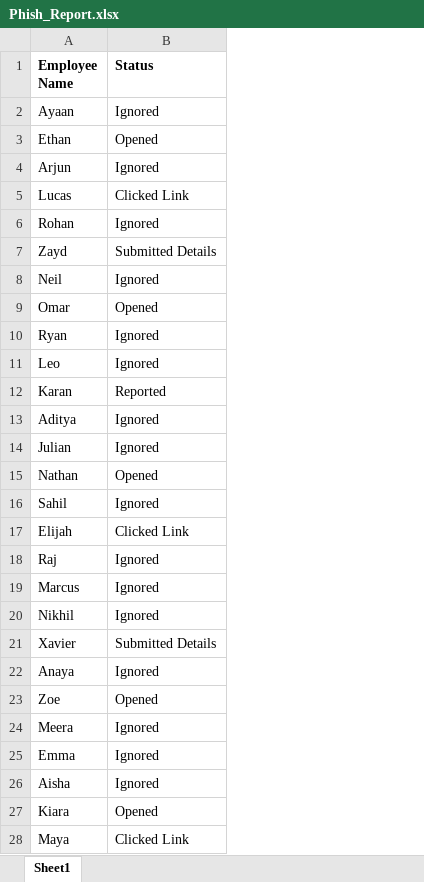
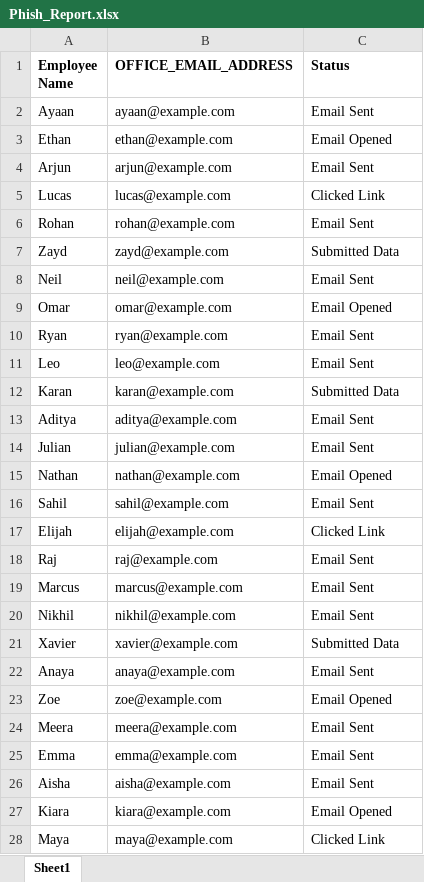
Before and after one commit to Tarunakash04/Phish_report, an Excel workbook: uploads/Phish_Report.xlsx, sheet Sheet1, drawn as a sheet; only a part is shown; values as stored, in another font and other column widths than the file's, no borders; addresses are those after the commit; the diff covers the shown part only; the diff names each change by its address in the sheet, - before the commit and + after, or states it on an @@ line.

```diff
--- a/uploads/Phish_Report.xlsx (sheet Sheet1)
+++ b/uploads/Phish_Report.xlsx (sheet Sheet1)
+column B (OFFICE_EMAIL_ADDRESS), rows 2-28: ayaan@example.com | ethan@example.com | arjun@example.com | lucas@example.com | rohan@example.com | zayd@example.com | neil@example.com | omar@example.com | ryan@example.com | leo@example.com | karan@example.com | aditya@example.com | julian@example.com | nathan@example.com | sahil@example.com | elijah@example.com | raj@example.com | marcus@example.com | nikhil@example.com | xavier@example.com | anaya@example.com | zoe@example.com | meera@example.com | emma@example.com | aisha@example.com | kiara@example.com | maya@example.com
-C2 (Status): Ignored
+C2 (Status): Email Sent
-C3 (Status): Opened
+C3 (Status): Email Opened
-C4 (Status): Ignored
+C4 (Status): Email Sent
-C6 (Status): Ignored
+C6 (Status): Email Sent
-C7 (Status): Submitted Details
+C7 (Status): Submitted Data
-C8 (Status): Ignored
+C8 (Status): Email Sent
-C9 (Status): Opened
+C9 (Status): Email Opened
-C10:C11 (Status): Ignored
+C10:C11 (Status): Email Sent
-C12 (Status): Reported
+C12 (Status): Submitted Data
-C13:C14 (Status): Ignored
+C13:C14 (Status): Email Sent
-C15 (Status): Opened
+C15 (Status): Email Opened
-C16 (Status): Ignored
+C16 (Status): Email Sent
-C18:C20 (Status): Ignored
+C18:C20 (Status): Email Sent
-C21 (Status): Submitted Details
+C21 (Status): Submitted Data
-C22 (Status): Ignored
+C22 (Status): Email Sent
-C23 (Status): Opened
+C23 (Status): Email Opened
-C24:C26 (Status): Ignored
+C24:C26 (Status): Email Sent
-C27 (Status): Opened
+C27 (Status): Email Opened
```
Also changed, not shown: 1 removed row and 66 edited cells elsewhere in this sheet, uploads/Master_Sheet.xlsx, 6 other files.
